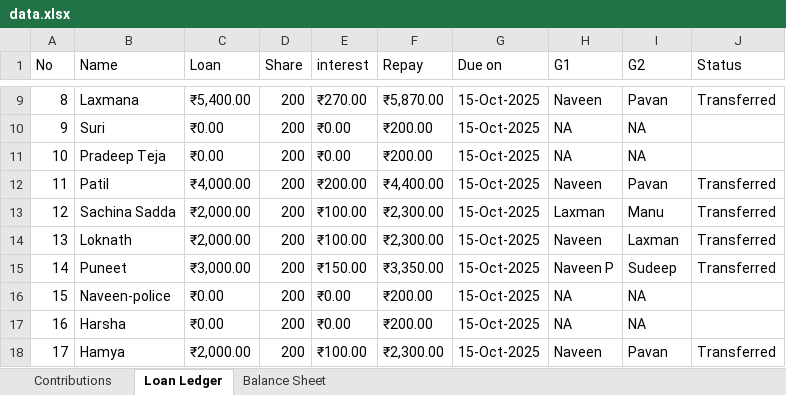
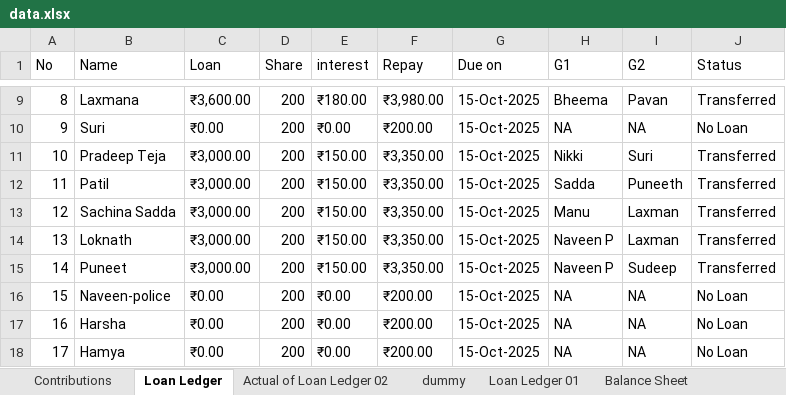
Before and after one commit to naveena-s/ganeshaya, an Excel workbook: data.xlsx, sheet Loan Ledger, drawn as a sheet; only a part is shown, gaps mark what is left out; values as stored, in another font and other column widths than the file's, no cell formats; charts and pictures and conditional formats not drawn; the diff covers the shown part only; the diff names each change by its address in the sheet, - before the commit and + after, or states it on an @@ line.

```diff
--- a/data.xlsx (sheet Loan Ledger)
+++ b/data.xlsx (sheet Loan Ledger)
+sheet tab: Actual of Loan Ledger 02
+sheet tab: dummy
+sheet tab: Loan Ledger 01
-C9 (Loan): ₹5,400.00
+C9 (Loan): ₹3,600.00
-E9 (interest): ₹270.00
+E9 (interest): ₹180.00
-F9 (Repay): ₹5,870.00
+F9 (Repay): ₹3,980.00
-H9 (G1): Naveen
+H9 (G1): Bheema
-J10 (Status): (empty)
+J10 (Status): No Loan
-C11 (Loan): ₹0.00
+C11 (Loan): ₹3,000.00
-E11 (interest): ₹0.00
+E11 (interest): ₹150.00
-F11 (Repay): ₹200.00
+F11 (Repay): ₹3,350.00
-H11 (G1): NA
+H11 (G1): Nikki
-I11 (G2): NA
+I11 (G2): Suri
-J11 (Status): (empty)
+J11 (Status): Transferred
-C12 (Loan): ₹4,000.00
+C12 (Loan): ₹3,000.00
-E12 (interest): ₹200.00
+E12 (interest): ₹150.00
-F12 (Repay): ₹4,400.00
+F12 (Repay): ₹3,350.00
-H12 (G1): Naveen
+H12 (G1): Sadda
-I12 (G2): Pavan
+I12 (G2): Puneeth
-C13:C14 (Loan): ₹2,000.00
+C13:C14 (Loan): ₹3,000.00
-E13:E14 (interest): ₹100.00
+E13:E14 (interest): ₹150.00
-F13:F14 (Repay): ₹2,300.00
+F13:F14 (Repay): ₹3,350.00
-H13 (G1): Laxman
+H13 (G1): Manu
-I13 (G2): Manu
+I13 (G2): Laxman
-H14 (G1): Naveen
+H14 (G1): Naveen P
-J16:J17 (Status): (empty)
+J16:J17 (Status): No Loan
-C18 (Loan): ₹2,000.00
+C18 (Loan): ₹0.00
-E18 (interest): ₹100.00
+E18 (interest): ₹0.00
-F18 (Repay): ₹2,300.00
+F18 (Repay): ₹200.00
-H18 (G1): Naveen
+H18 (G1): NA
-I18 (G2): Pavan
+I18 (G2): NA
-J18 (Status): Transferred
+J18 (Status): No Loan
```
Also changed, not shown: 111 edited cells elsewhere in this sheet, cell formats, charts or pictures.
